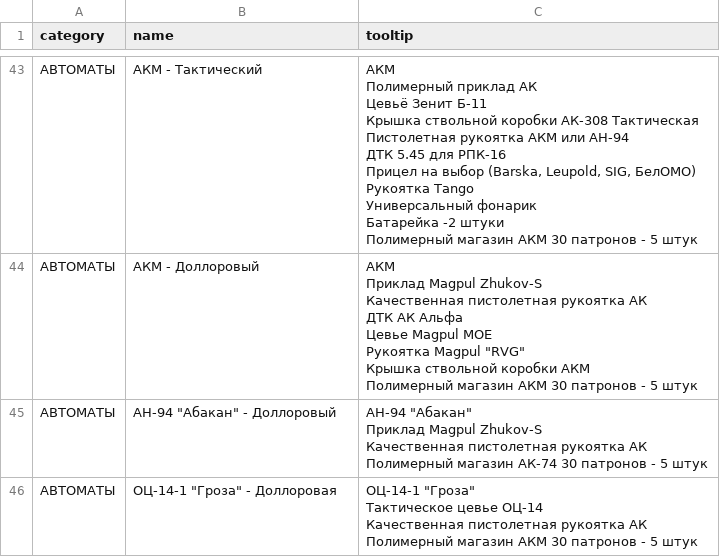
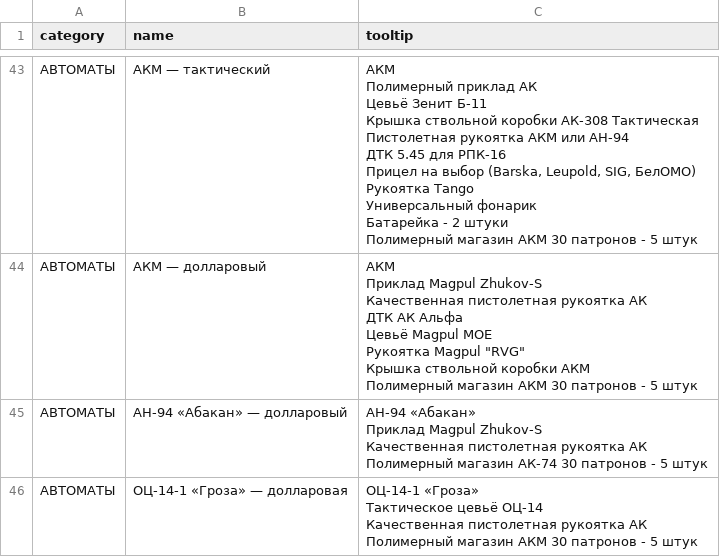
Before and after one commit to vsevolod9434-maker/duty-data-base, a TSV file: tools/calculator-source/supply-catalog-tooltips.tsv, drawn as a sheet; only a part is shown, gaps mark what is left out; the diff covers the shown part only.

```diff
--- a/tools/calculator-source/supply-catalog-tooltips.tsv
+++ b/tools/calculator-source/supply-catalog-tooltips.tsv
@@ -250,27 +250,27 @@ category	name	tooltip
-АВТОМАТЫ	АКМ - Тактический	"АКМ
-Полимерный приклад АК
-Цевьё Зенит Б-11
-Крышка ствольной коробки АК-308 Тактическая
-Пистолетная рукоятка АКМ или АН-94
-ДТК 5.45 для РПК-16
-Прицел на выбор (Barska, Leupold, SIG, БелОМО)
-Рукоятка Tango
-Универсальный фонарик
-Батарейка -2 штуки
-Полимерный магазин АКМ 30 патронов - 5 штук"
-АВТОМАТЫ	АКМ - Доллоровый	"АКМ
-Приклад Magpul Zhukov-S
-Качественная пистолетная рукоятка АК
-ДТК АК Альфа
-Цевье Magpul MOE
-Рукоятка Magpul ""RVG""
-Крышка ствольной коробки АКМ
-Полимерный магазин АКМ 30 патронов - 5 штук"
-АВТОМАТЫ	"АН-94 ""Абакан"" - Доллоровый"	"АН-94 ""Абакан""
-Приклад Magpul Zhukov-S
-Качественная пистолетная рукоятка АК
-Полимерный магазин АК-74 30 патронов - 5 штук"
-АВТОМАТЫ	"ОЦ-14-1 ""Гроза"" - Доллоровая"	"ОЦ-14-1 ""Гроза""
-Тактическое цевье ОЦ-14
-Качественная пистолетная рукоятка АК
-Полимерный магазин АКМ 30 патронов - 5 штук"
+АВТОМАТЫ	АКМ — тактический	"АКМ
+Полимерный приклад АК
+Цевьё Зенит Б-11
+Крышка ствольной коробки АК-308 Тактическая
+Пистолетная рукоятка АКМ или АН-94
+ДТК 5.45 для РПК-16
+Прицел на выбор (Barska, Leupold, SIG, БелОМО)
+Рукоятка Tango
+Универсальный фонарик
+Батарейка - 2 штуки
+Полимерный магазин АКМ 30 патронов - 5 штук"
+АВТОМАТЫ	АКМ — долларовый	"АКМ
+Приклад Magpul Zhukov-S
+Качественная пистолетная рукоятка АК
+ДТК АК Альфа
+Цевьё Magpul MOE
+Рукоятка Magpul ""RVG""
+Крышка ствольной коробки АКМ
+Полимерный магазин АКМ 30 патронов - 5 штук"
+АВТОМАТЫ	"АН-94 «Абакан» — долларовый"	"АН-94 «Абакан»
+Приклад Magpul Zhukov-S
+Качественная пистолетная рукоятка АК
+Полимерный магазин АК-74 30 патронов - 5 штук"
+АВТОМАТЫ	"ОЦ-14-1 «Гроза» — долларовая"	"ОЦ-14-1 «Гроза»
+Тактическое цевьё ОЦ-14
+Качественная пистолетная рукоятка АК
+Полимерный магазин АКМ 30 патронов - 5 штук"
```
Also changed, not shown: 63 edited cells elsewhere in this file, tools/calculator-source/supply-catalog.tsv, 12 other files.
